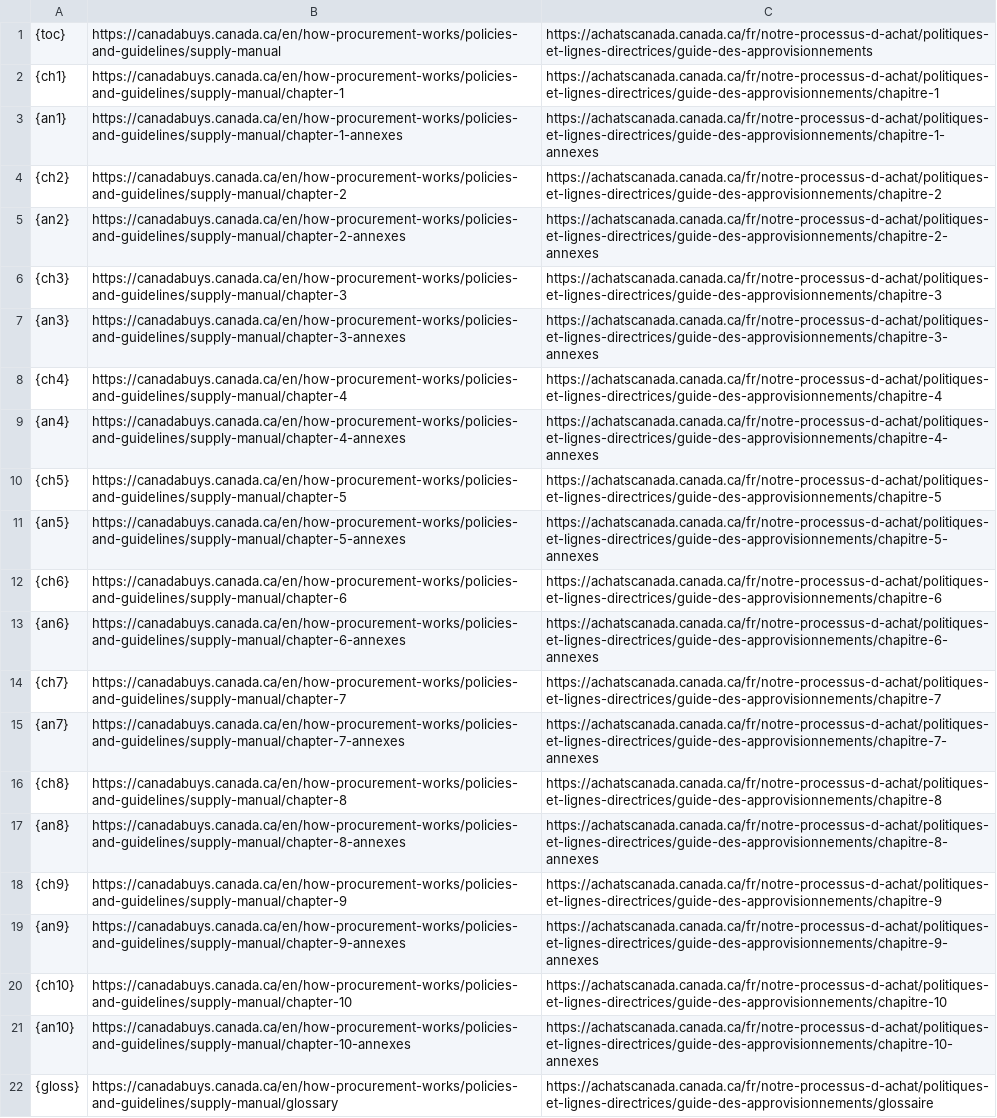
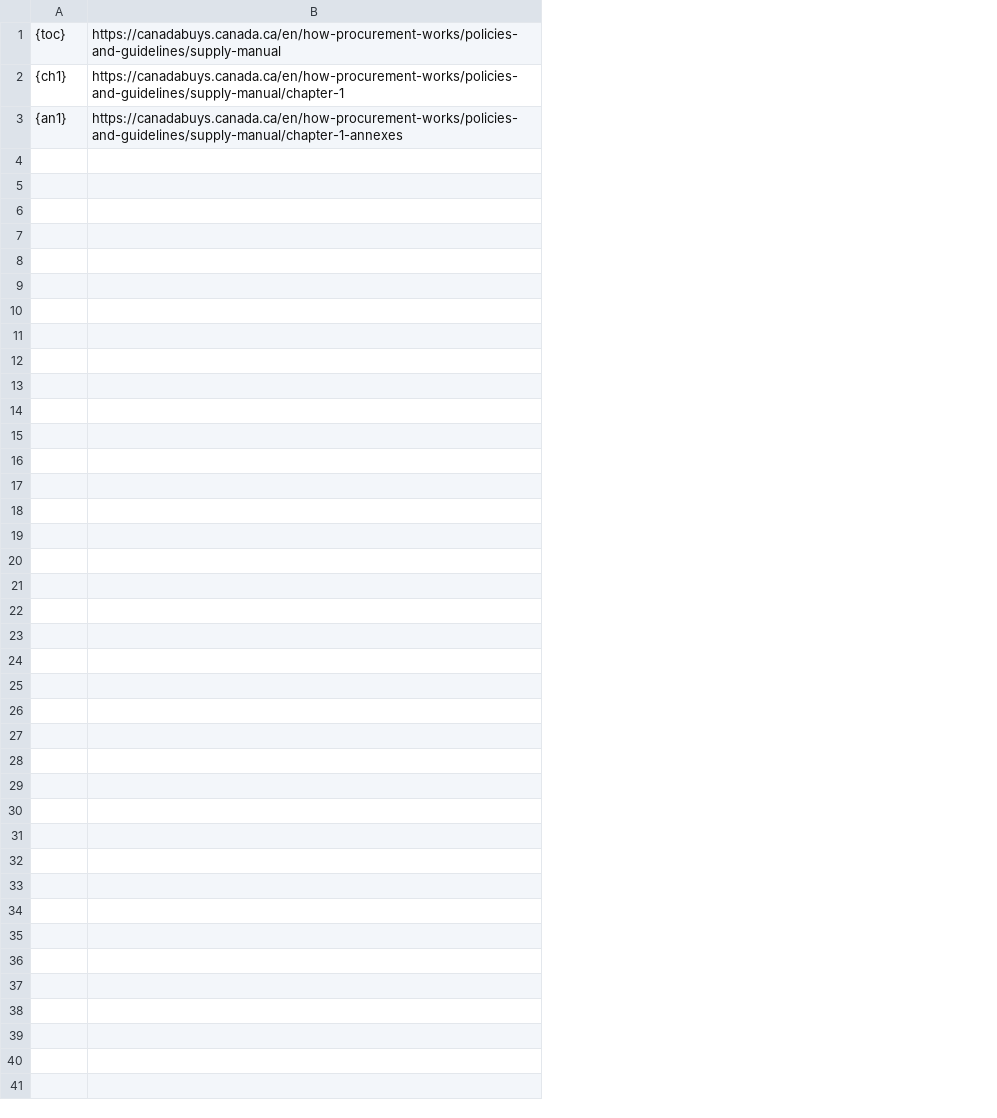
Before and after one commit to fetwi/smgen, a CSV file: smurls.csv, drawn as a sheet; the diff names each change by its address in the sheet, - before the commit and + after, or states it on an @@ line.

Commit message:
deleted:    SM-2023-4.html 	modified:   SMscrape.py 	new file:   SMscrape2.py 	modified:   smtemplate.html 	modified:   smurls.csv 	new file:   smurls1.csv 	new file:   smurls2.csv 	new file:   smurls_full.csv 	renamed:    smurls3.csv -> smurls_offline.csv

```diff
--- a/smurls.csv
+++ b/smurls.csv
-column C, rows 1-3: https://achatscanada.canada.ca/fr/notre-processus-d-achat/politiques-et-lignes-directrices/guide-des-approvisionnements | https://achatscanada.canada.ca/fr/notre-processus-d-achat/politiques-et-lignes-directrices/guide-des-approvisionnements/chapitre-1 | https://achatscanada.canada.ca/fr/notre-processus-d-achat/politiques-et-lignes-directrices/guide-des-approvisionnements/chapitre-1-annexes
-row 4: {ch2} | https://canadabuys.canada.ca/en/how-procurement-works/policies-and-guidelines/supply-manual/chapter-2 | https://achatscanada.canada.ca/fr/notre-processus-d-achat/politiques-et-lignes-directrices/guide-des-approvisionnements/chapitre-2
-row 5: {an2} | https://canadabuys.canada.ca/en/how-procurement-works/policies-and-guidelines/supply-manual/chapter-2-annexes | https://achatscanada.canada.ca/fr/notre-processus-d-achat/politiques-et-lignes-directrices/guide-des-approvisionnements/chapitre-2-annexes
-row 6: {ch3} | https://canadabuys.canada.ca/en/how-procurement-works/policies-and-guidelines/supply-manual/chapter-3 | https://achatscanada.canada.ca/fr/notre-processus-d-achat/politiques-et-lignes-directrices/guide-des-approvisionnements/chapitre-3
-row 7: {an3} | https://canadabuys.canada.ca/en/how-procurement-works/policies-and-guidelines/supply-manual/chapter-3-annexes | https://achatscanada.canada.ca/fr/notre-processus-d-achat/politiques-et-lignes-directrices/guide-des-approvisionnements/chapitre-3-annexes
-row 8: {ch4} | https://canadabuys.canada.ca/en/how-procurement-works/policies-and-guidelines/supply-manual/chapter-4 | https://achatscanada.canada.ca/fr/notre-processus-d-achat/politiques-et-lignes-directrices/guide-des-approvisionnements/chapitre-4
-row 9: {an4} | https://canadabuys.canada.ca/en/how-procurement-works/policies-and-guidelines/supply-manual/chapter-4-annexes | https://achatscanada.canada.ca/fr/notre-processus-d-achat/politiques-et-lignes-directrices/guide-des-approvisionnements/chapitre-4-annexes
-row 10: {ch5} | https://canadabuys.canada.ca/en/how-procurement-works/policies-and-guidelines/supply-manual/chapter-5 | https://achatscanada.canada.ca/fr/notre-processus-d-achat/politiques-et-lignes-directrices/guide-des-approvisionnements/chapitre-5
-row 11: {an5} | https://canadabuys.canada.ca/en/how-procurement-works/policies-and-guidelines/supply-manual/chapter-5-annexes | https://achatscanada.canada.ca/fr/notre-processus-d-achat/politiques-et-lignes-directrices/guide-des-approvisionnements/chapitre-5-annexes
-row 12: {ch6} | https://canadabuys.canada.ca/en/how-procurement-works/policies-and-guidelines/supply-manual/chapter-6 | https://achatscanada.canada.ca/fr/notre-processus-d-achat/politiques-et-lignes-directrices/guide-des-approvisionnements/chapitre-6
-row 13: {an6} | https://canadabuys.canada.ca/en/how-procurement-works/policies-and-guidelines/supply-manual/chapter-6-annexes | https://achatscanada.canada.ca/fr/notre-processus-d-achat/politiques-et-lignes-directrices/guide-des-approvisionnements/chapitre-6-annexes
-row 14: {ch7} | https://canadabuys.canada.ca/en/how-procurement-works/policies-and-guidelines/supply-manual/chapter-7 | https://achatscanada.canada.ca/fr/notre-processus-d-achat/politiques-et-lignes-directrices/guide-des-approvisionnements/chapitre-7
-row 15: {an7} | https://canadabuys.canada.ca/en/how-procurement-works/policies-and-guidelines/supply-manual/chapter-7-annexes | https://achatscanada.canada.ca/fr/notre-processus-d-achat/politiques-et-lignes-directrices/guide-des-approvisionnements/chapitre-7-annexes
-row 16: {ch8} | https://canadabuys.canada.ca/en/how-procurement-works/policies-and-guidelines/supply-manual/chapter-8 | https://achatscanada.canada.ca/fr/notre-processus-d-achat/politiques-et-lignes-directrices/guide-des-approvisionnements/chapitre-8
-row 17: {an8} | https://canadabuys.canada.ca/en/how-procurement-works/policies-and-guidelines/supply-manual/chapter-8-annexes | https://achatscanada.canada.ca/fr/notre-processus-d-achat/politiques-et-lignes-directrices/guide-des-approvisionnements/chapitre-8-annexes
-row 18: {ch9} | https://canadabuys.canada.ca/en/how-procurement-works/policies-and-guidelines/supply-manual/chapter-9 | https://achatscanada.canada.ca/fr/notre-processus-d-achat/politiques-et-lignes-directrices/guide-des-approvisionnements/chapitre-9
-row 19: {an9} | https://canadabuys.canada.ca/en/how-procurement-works/policies-and-guidelines/supply-manual/chapter-9-annexes | https://achatscanada.canada.ca/fr/notre-processus-d-achat/politiques-et-lignes-directrices/guide-des-approvisionnements/chapitre-9-annexes
-row 20: {ch10} | https://canadabuys.canada.ca/en/how-procurement-works/policies-and-guidelines/supply-manual/chapter-10 | https://achatscanada.canada.ca/fr/notre-processus-d-achat/politiques-et-lignes-directrices/guide-des-approvisionnements/chapitre-10
-row 21: {an10} | https://canadabuys.canada.ca/en/how-procurement-works/policies-and-guidelines/supply-manual/chapter-10-annexes | https://achatscanada.canada.ca/fr/notre-processus-d-achat/politiques-et-lignes-directrices/guide-des-approvisionnements/chapitre-10-annexes
-row 22: {gloss} | https://canadabuys.canada.ca/en/how-procurement-works/policies-and-guidelines/supply-manual/glossary | https://achatscanada.canada.ca/fr/notre-processus-d-achat/politiques-et-lignes-directrices/guide-des-approvisionnements/glossaire
```
Also changed, not shown: 9 other files.
